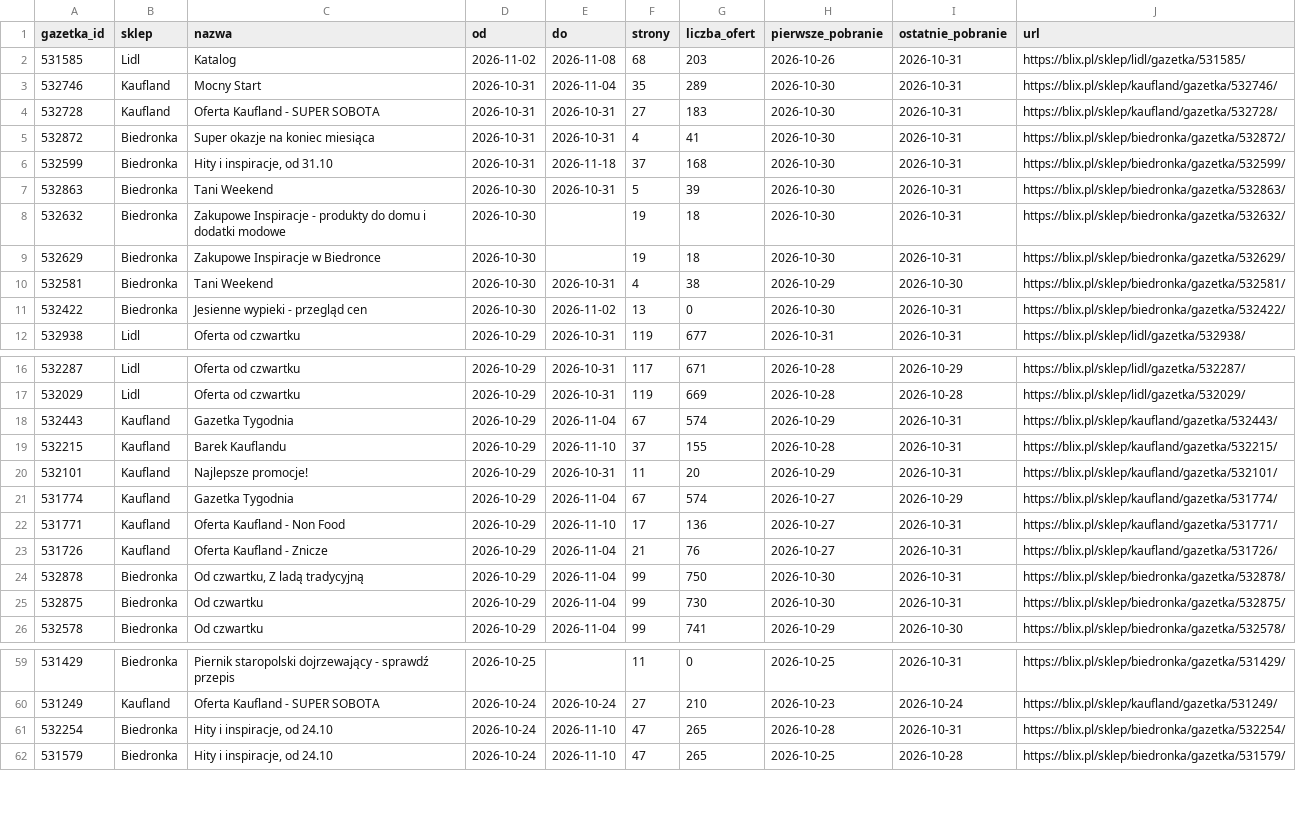
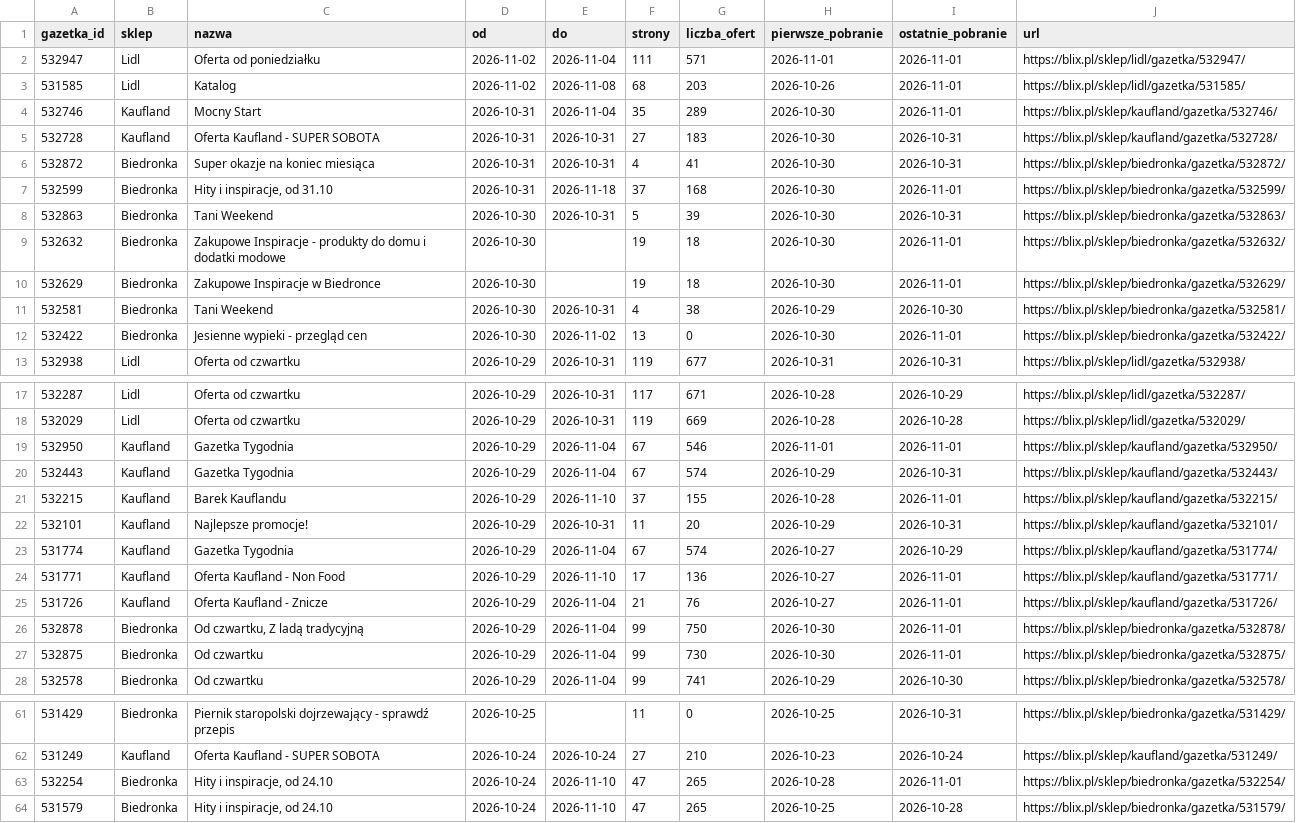
Before and after one commit to LivingMummy/gazetki, a CSV file: data/gazetki.csv, drawn as a sheet; only a part is shown, gaps mark what is left out; the diff covers the shown part only.

```diff
--- a/data/gazetki.csv
+++ b/data/gazetki.csv
@@ -1,12 +1,13 @@
 gazetka_id,sklep,nazwa,od,do,strony,liczba_ofert,pierwsze_pobranie,ostatnie_pobranie,url
-531585,Lidl,Katalog,2026-11-02,2026-11-08,68,203,2026-10-26,2026-10-31,https://blix.pl/sklep/lidl/gazetka/531585/
-532746,Kaufland,Mocny Start,2026-10-31,2026-11-04,35,289,2026-10-30,2026-10-31,https://blix.pl/sklep/kaufland/gazetka/532746/
+532947,Lidl,Oferta od poniedziałku,2026-11-02,2026-11-04,111,571,2026-11-01,2026-11-01,https://blix.pl/sklep/lidl/gazetka/532947/
+531585,Lidl,Katalog,2026-11-02,2026-11-08,68,203,2026-10-26,2026-11-01,https://blix.pl/sklep/lidl/gazetka/531585/
+532746,Kaufland,Mocny Start,2026-10-31,2026-11-04,35,289,2026-10-30,2026-11-01,https://blix.pl/sklep/kaufland/gazetka/532746/
 532728,Kaufland,Oferta Kaufland - SUPER SOBOTA,2026-10-31,2026-10-31,27,183,2026-10-30,2026-10-31,https://blix.pl/sklep/kaufland/gazetka/532728/
 532872,Biedronka,Super okazje na koniec miesiąca,2026-10-31,2026-10-31,4,41,2026-10-30,2026-10-31,https://blix.pl/sklep/biedronka/gazetka/532872/
-532599,Biedronka,"Hity i inspiracje, od 31.10",2026-10-31,2026-11-18,37,168,2026-10-30,2026-10-31,https://blix.pl/sklep/biedronka/gazetka/532599/
+532599,Biedronka,"Hity i inspiracje, od 31.10",2026-10-31,2026-11-18,37,168,2026-10-30,2026-11-01,https://blix.pl/sklep/biedronka/gazetka/532599/
 532863,Biedronka,Tani Weekend,2026-10-30,2026-10-31,5,39,2026-10-30,2026-10-31,https://blix.pl/sklep/biedronka/gazetka/532863/
-532632,Biedronka,Zakupowe Inspiracje - produkty do domu i dodatki modowe,2026-10-30,,19,18,2026-10-30,2026-10-31,https://blix.pl/sklep/biedronka/gazetka/532632/
-532629,Biedronka,Zakupowe Inspiracje w Biedronce,2026-10-30,,19,18,2026-10-30,2026-10-31,https://blix.pl/sklep/biedronka/gazetka/532629/
+532632,Biedronka,Zakupowe Inspiracje - produkty do domu i dodatki modowe,2026-10-30,,19,18,2026-10-30,2026-11-01,https://blix.pl/sklep/biedronka/gazetka/532632/
+532629,Biedronka,Zakupowe Inspiracje w Biedronce,2026-10-30,,19,18,2026-10-30,2026-11-01,https://blix.pl/sklep/biedronka/gazetka/532629/
 532581,Biedronka,Tani Weekend,2026-10-30,2026-10-31,4,38,2026-10-29,2026-10-30,https://blix.pl/sklep/biedronka/gazetka/532581/
-532422,Biedronka,Jesienne wypieki - przegląd cen,2026-10-30,2026-11-02,13,0,2026-10-30,2026-10-31,https://blix.pl/sklep/biedronka/gazetka/532422/
+532422,Biedronka,Jesienne wypieki - przegląd cen,2026-10-30,2026-11-02,13,0,2026-10-30,2026-11-01,https://blix.pl/sklep/biedronka/gazetka/532422/
 532938,Lidl,Oferta od czwartku,2026-10-29,2026-10-31,119,677,2026-10-31,2026-10-31,https://blix.pl/sklep/lidl/gazetka/532938/
@@ -17,10 +18,11 @@ gazetka_id,sklep,nazwa,od,do,strony,liczba_ofert,pierwsze_pobranie,ostatnie_pobr
 532029,Lidl,Oferta od czwartku,2026-10-29,2026-10-31,119,669,2026-10-28,2026-10-28,https://blix.pl/sklep/lidl/gazetka/532029/
+532950,Kaufland,Gazetka Tygodnia,2026-10-29,2026-11-04,67,546,2026-11-01,2026-11-01,https://blix.pl/sklep/kaufland/gazetka/532950/
 532443,Kaufland,Gazetka Tygodnia,2026-10-29,2026-11-04,67,574,2026-10-29,2026-10-31,https://blix.pl/sklep/kaufland/gazetka/532443/
-532215,Kaufland,Barek Kauflandu,2026-10-29,2026-11-10,37,155,2026-10-28,2026-10-31,https://blix.pl/sklep/kaufland/gazetka/532215/
+532215,Kaufland,Barek Kauflandu,2026-10-29,2026-11-10,37,155,2026-10-28,2026-11-01,https://blix.pl/sklep/kaufland/gazetka/532215/
 532101,Kaufland,Najlepsze promocje!,2026-10-29,2026-10-31,11,20,2026-10-29,2026-10-31,https://blix.pl/sklep/kaufland/gazetka/532101/
 531774,Kaufland,Gazetka Tygodnia,2026-10-29,2026-11-04,67,574,2026-10-27,2026-10-29,https://blix.pl/sklep/kaufland/gazetka/531774/
-531771,Kaufland,Oferta Kaufland - Non Food,2026-10-29,2026-11-10,17,136,2026-10-27,2026-10-31,https://blix.pl/sklep/kaufland/gazetka/531771/
-531726,Kaufland,Oferta Kaufland - Znicze,2026-10-29,2026-11-04,21,76,2026-10-27,2026-10-31,https://blix.pl/sklep/kaufland/gazetka/531726/
-532878,Biedronka,"Od czwartku, Z ladą tradycyjną",2026-10-29,2026-11-04,99,750,2026-10-30,2026-10-31,https://blix.pl/sklep/biedronka/gazetka/532878/
-532875,Biedronka,Od czwartku,2026-10-29,2026-11-04,99,730,2026-10-30,2026-10-31,https://blix.pl/sklep/biedronka/gazetka/532875/
+531771,Kaufland,Oferta Kaufland - Non Food,2026-10-29,2026-11-10,17,136,2026-10-27,2026-11-01,https://blix.pl/sklep/kaufland/gazetka/531771/
+531726,Kaufland,Oferta Kaufland - Znicze,2026-10-29,2026-11-04,21,76,2026-10-27,2026-11-01,https://blix.pl/sklep/kaufland/gazetka/531726/
+532878,Biedronka,"Od czwartku, Z ladą tradycyjną",2026-10-29,2026-11-04,99,750,2026-10-30,2026-11-01,https://blix.pl/sklep/biedronka/gazetka/532878/
+532875,Biedronka,Od czwartku,2026-10-29,2026-11-04,99,730,2026-10-30,2026-11-01,https://blix.pl/sklep/biedronka/gazetka/532875/
 532578,Biedronka,Od czwartku,2026-10-29,2026-11-04,99,741,2026-10-29,2026-10-30,https://blix.pl/sklep/biedronka/gazetka/532578/
@@ -60,3 +62,3 @@ gazetka_id,sklep,nazwa,od,do,strony,liczba_ofert,pierwsze_pobranie,ostatnie_pobr
 531249,Kaufland,Oferta Kaufland - SUPER SOBOTA,2026-10-24,2026-10-24,27,210,2026-10-23,2026-10-24,https://blix.pl/sklep/kaufland/gazetka/531249/
-532254,Biedronka,"Hity i inspiracje, od 24.10",2026-10-24,2026-11-10,47,265,2026-10-28,2026-10-31,https://blix.pl/sklep/biedronka/gazetka/532254/
+532254,Biedronka,"Hity i inspiracje, od 24.10",2026-10-24,2026-11-10,47,265,2026-10-28,2026-11-01,https://blix.pl/sklep/biedronka/gazetka/532254/
 531579,Biedronka,"Hity i inspiracje, od 24.10",2026-10-24,2026-11-10,47,265,2026-10-25,2026-10-28,https://blix.pl/sklep/biedronka/gazetka/531579/
```
Also changed, not shown: 4 edited cells elsewhere in this file, 1 other file.
